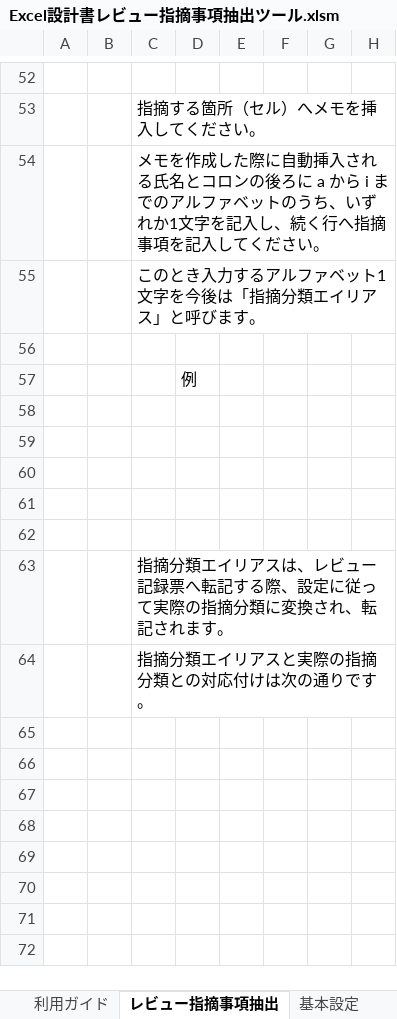
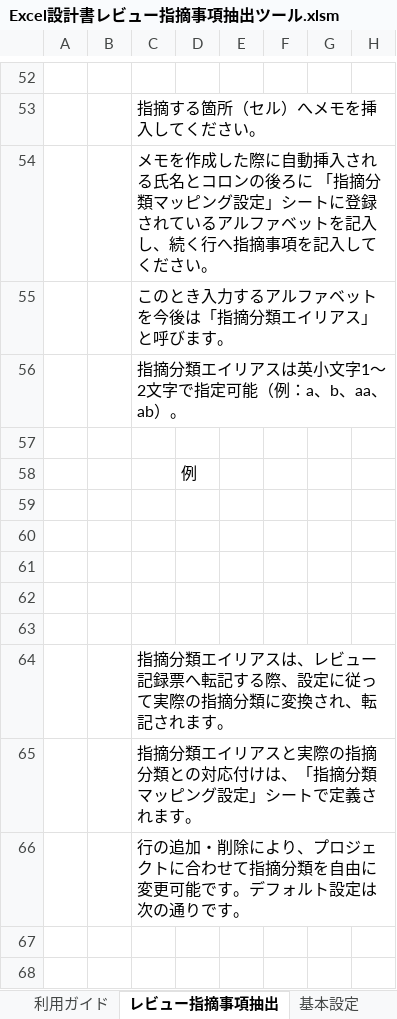
Before and after one commit to Fintan-contents/review-support-tool, an Excel workbook: doctool/Excel設計書レビュー指摘事項抽出ツール/Excel設計書レビュー指摘事項抽出ツール.xlsm, sheet レビュー指摘事項抽出, drawn as a sheet; only a part is shown, gaps mark what is left out; the shorter side is filled out with more unchanged rows; values as stored, in another font and other column widths than the file's, no borders; charts and pictures not drawn; addresses are those after the commit; rows hold the shown columns only; the diff names each change by its address in the sheet, - before the commit and + after, or states it on an @@ line.

```diff
--- a/doctool/Excel設計書レビュー指摘事項抽出ツール/Excel設計書レビュー指摘事項抽出ツール.xlsm (sheet レビュー指摘事項抽出)
+++ b/doctool/Excel設計書レビュー指摘事項抽出ツール/Excel設計書レビュー指摘事項抽出ツール.xlsm (sheet レビュー指摘事項抽出)
-C54: …後ろに a から i までのアルファベットのうち、いずれか1文字を記入し…
+C54: …後ろに 「指摘分類マッピング設定」シートに登録されているアルファベットを記入し…
-C55: このとき入力するアルファベット1文字を今後は「指摘分類エイリアス」と呼びます。
+C55: このとき入力するアルファベットを今後は「指摘分類エイリアス」と呼びます。
+row 56:  |  | 指摘分類エイリアスは英小文字1～2文字で指定可能（例：a、b、aa、ab）。
-C65: 指摘分類エイリアスと実際の指摘分類との対応付けは次の通りです。
+C65: 指摘分類エイリアスと実際の指摘分類との対応付けは、「指摘分類マッピング設定」シートで定義されます。
+row 66:  |  | 行の追加・削除により、プロジェクトに合わせて指摘分類を自由に変更可能です。デフォルト設定は次の通りです。
```
Also changed, not shown: sheet レビュー結果シートテンプレート, sheet 改版履歴, charts or pictures, 1 other file.
